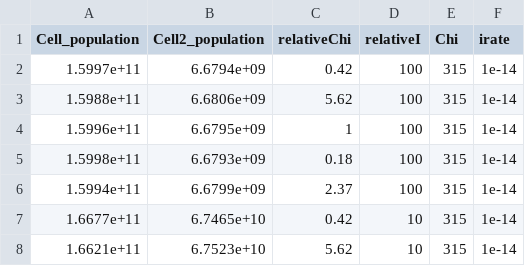
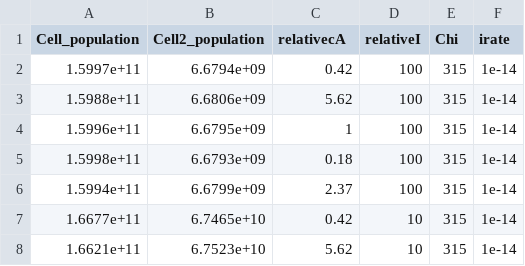
Before and after one commit to mikeblazanin/trav-phage, a CSV file: Modeling/Analysis/I_vs_Chi.csv, drawn as a sheet; only a part is shown.

```diff
--- a/Modeling/Analysis/I_vs_Chi.csv
+++ b/Modeling/Analysis/I_vs_Chi.csv
@@ -1,2 +1,2 @@
-Cell_population,Cell2_population,relativeChi,relativeI,Chi,irate
+Cell_population,Cell2_population,relativecA,relativeI,Chi,irate
 1.5997e+11,6.6794e+09,0.42,100,315,1e-14
```
Also changed, not shown: Modeling/Analysis/I_vs_Y.csv, Modeling/Analysis/I_vs_cR.csv, 9 other files.
